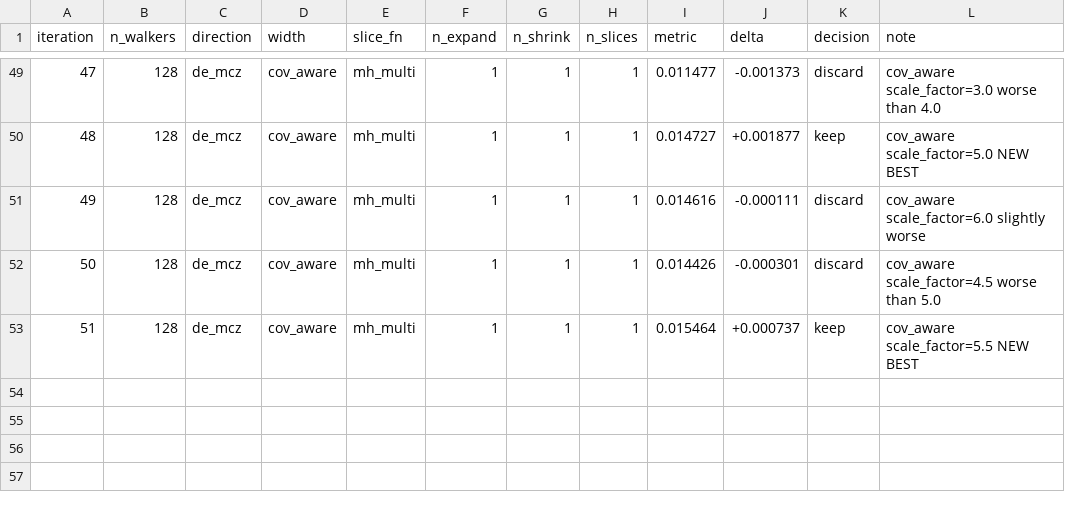
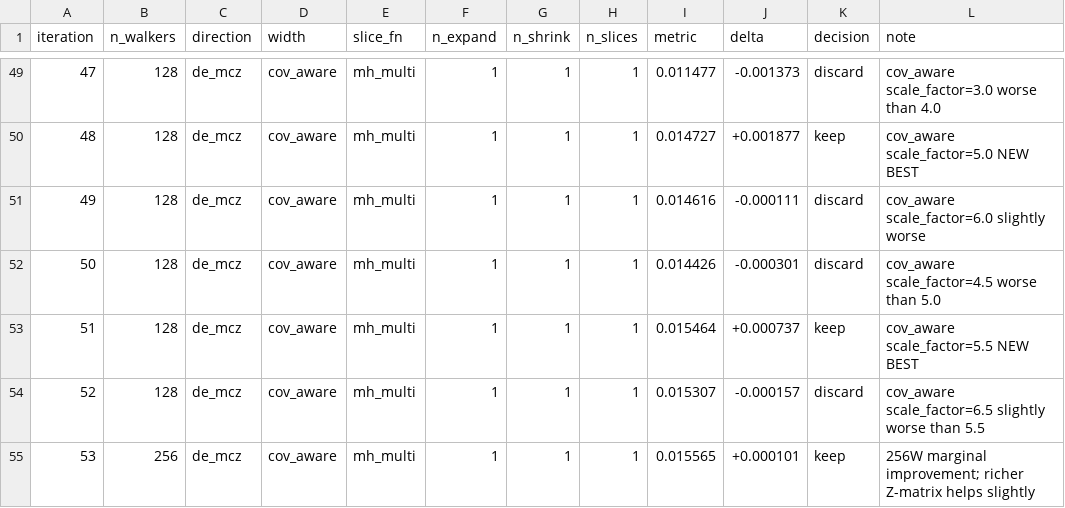
Before and after one commit to jackkohm/dezess, a TSV file: autoresearch-results.tsv, drawn as a sheet; only a part is shown, gaps mark what is left out.

```diff
--- a/autoresearch-results.tsv
+++ b/autoresearch-results.tsv
@@ -53 +53,3 @@ iteration	n_walkers	direction	width	slice_fn	n_expand	n_shrink	n_slices	metric	d
 51	128	de_mcz	cov_aware	mh_multi	1	1	1	0.015464	+0.000737	keep	cov_aware scale_factor=5.5 NEW BEST
+52	128	de_mcz	cov_aware	mh_multi	1	1	1	0.015307	-0.000157	discard	cov_aware scale_factor=6.5 slightly worse than 5.5
+53	256	de_mcz	cov_aware	mh_multi	1	1	1	0.015565	+0.000101	keep	256W marginal improvement; richer Z-matrix helps slightly
```
Also changed, not shown: 1 other file.
